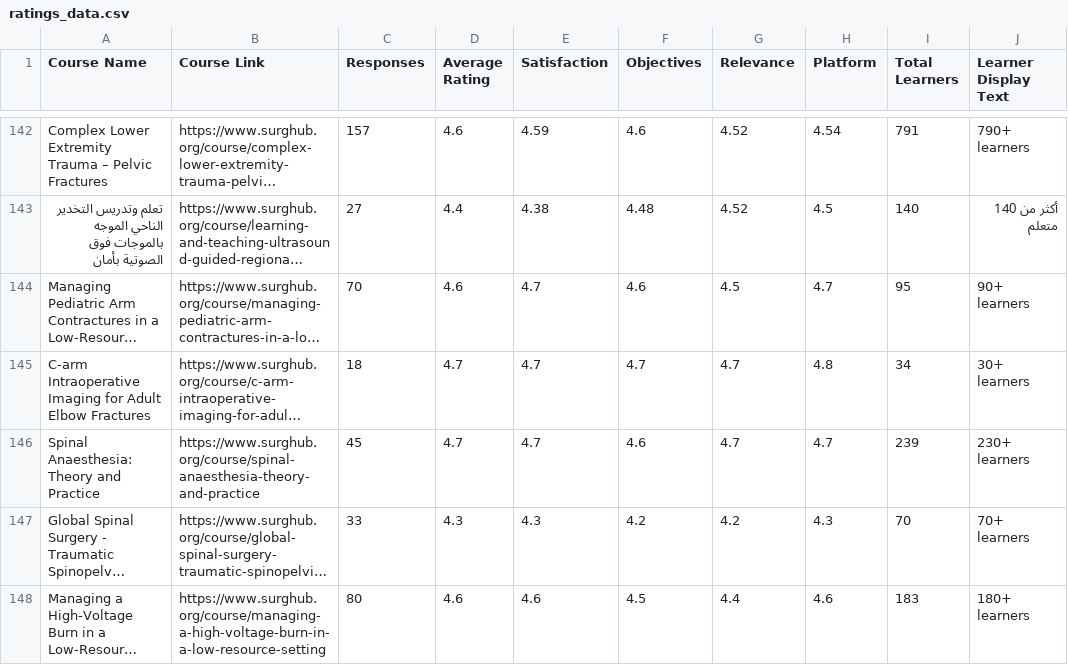
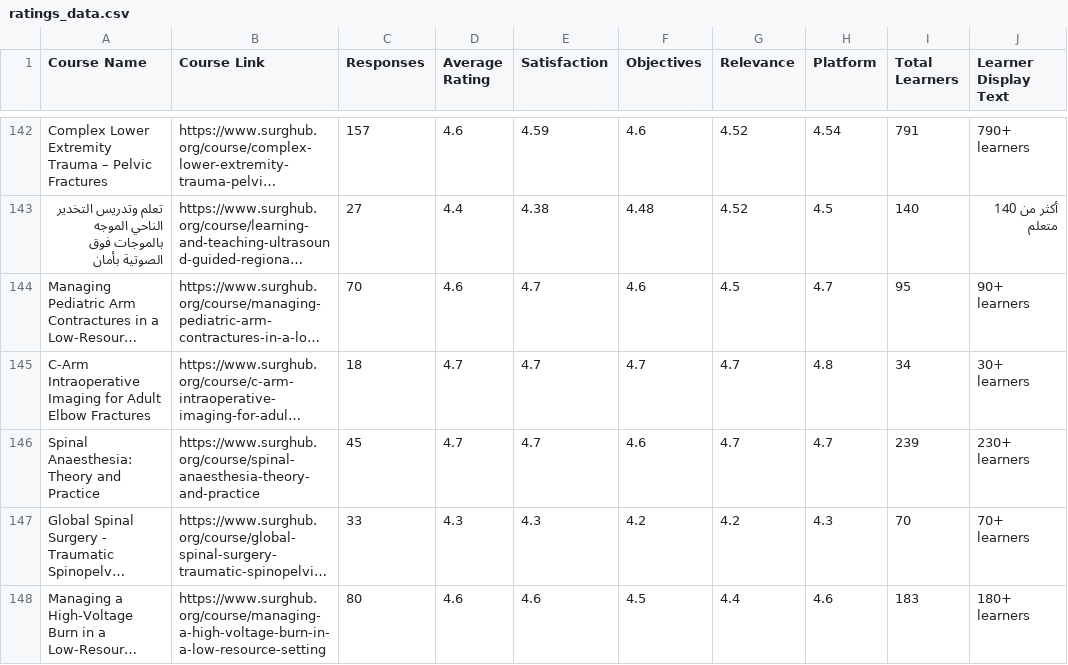
Before and after one commit to codendesigner-hash/cnd-surg-refl-at-4784, a CSV file: ratings_data.csv, drawn as a sheet; only a part is shown, gaps mark what is left out; long unchanged cells end in …; the diff covers the shown part only; the diff names each change by its address in the sheet, - before the commit and + after, or states it on an @@ line.

```diff
--- a/ratings_data.csv
+++ b/ratings_data.csv
-A145 (Course Name): C-arm Intraoperative Imaging…
+A145 (Course Name): C-Arm Intraoperative Imaging…
```
Also changed, not shown: 14 edited cells elsewhere in this file, reflections_data.csv.
